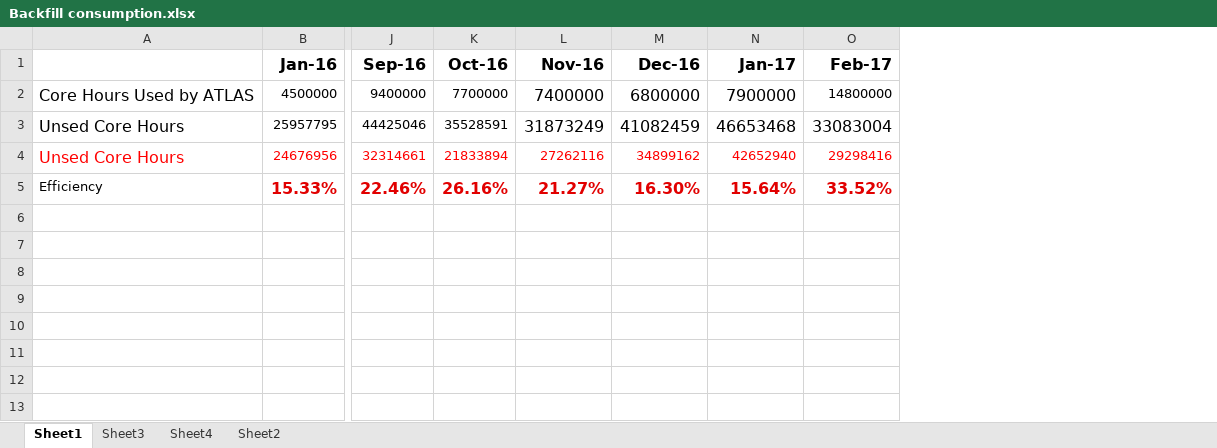
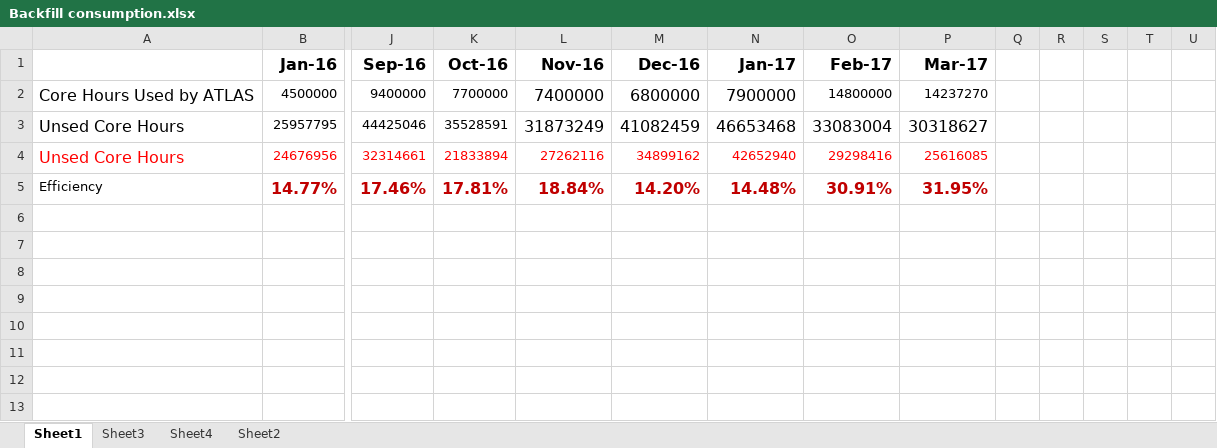
Before and after one commit to ATLAS-Titan/PanDA-WMS-paper, an Excel workbook: data/figure_3/Backfill consumption.xlsx, sheet Sheet1, drawn as a sheet; only a part is shown, gaps mark what is left out; values as stored, in another font and other column widths than the file's, no borders; charts and pictures not drawn; removed rows and columns are numbered as before the commit, all else as after; rows hold the shown columns only; the diff names each change by its address in the sheet, - before the commit and + after, or states it on an @@ line.

```diff
--- a/data/figure_3/Backfill consumption.xlsx (sheet Sheet1)
+++ b/data/figure_3/Backfill consumption.xlsx (sheet Sheet1)
+column P (Mar-17), rows 2-4: 14237270 | 30318627 | 25616085
+column Q, empty
+column R, empty
+column S, empty
+column T, empty
+column U, empty
-row 5: Efficiency | 15.33% | 22.46% | 26.16% | 21.27% | 16.30% | 15.64% | 33.52%
+row 5: Efficiency | 14.77% | 17.46% | 17.81% | 18.84% | 14.20% | 14.48% | 30.91% | 31.95%
```
Also changed, not shown: charts or pictures, 2 other files.
